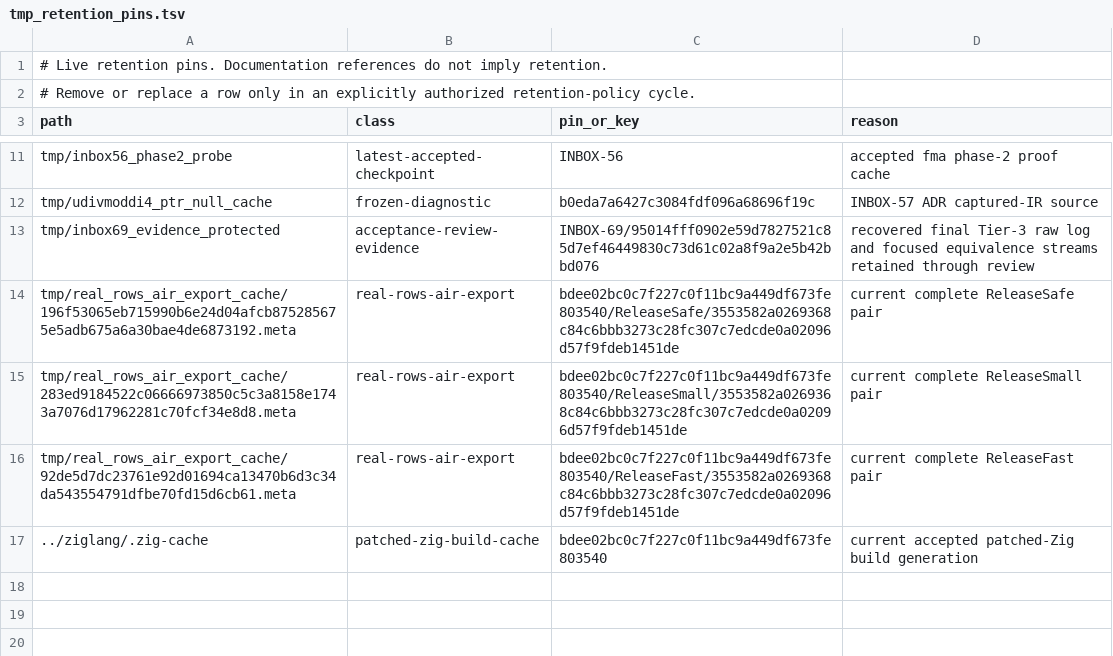
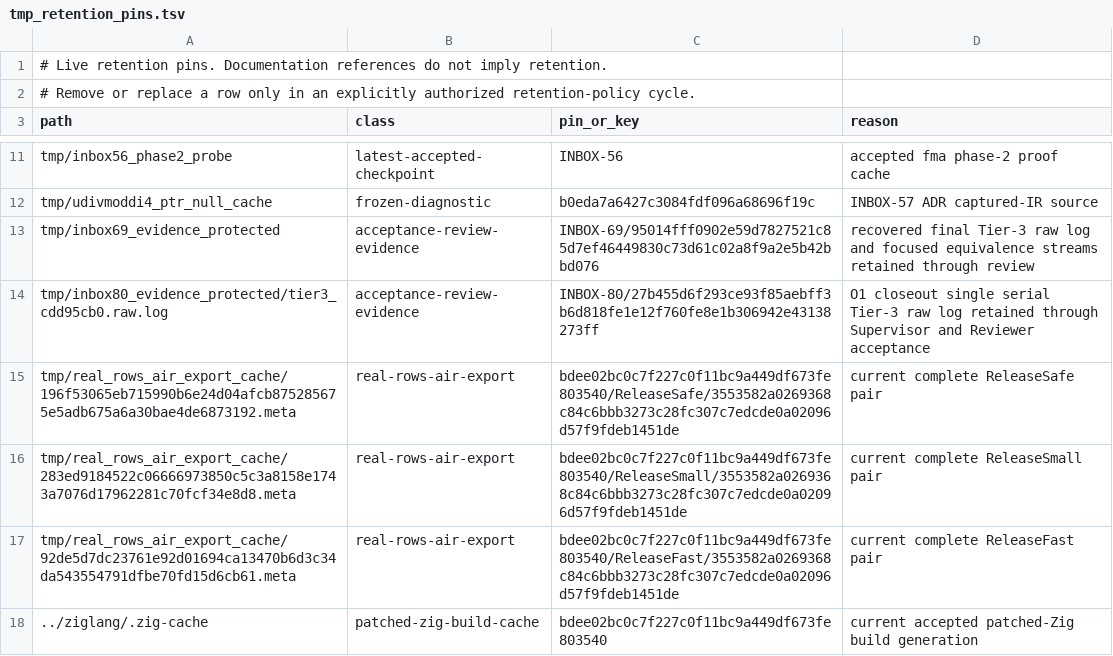
Before and after one commit to alogic0/z-llvm, a TSV file: docs/evidence/tmp_retention_pins.tsv, drawn as a sheet; only a part is shown, gaps mark what is left out; the diff names each change by its address in the sheet, - before the commit and + after, or states it on an @@ line.

Commit message:
INBOX-80 record O1 closeout Tier 3 evidence

```diff
--- a/docs/evidence/tmp_retention_pins.tsv
+++ b/docs/evidence/tmp_retention_pins.tsv
+row 14: tmp/inbox80_evidence_protected/tier3_cdd95cb0.raw.log | acceptance-review-evidence | INBOX-80/27b455d6f293ce93f85aebff3b6d818fe1e12f760fe8e1b306942e43138273ff | O1 closeout single serial Tier-3 raw log retained through Supervisor and Reviewer acceptance
```
Also changed, not shown: 2 other files.
